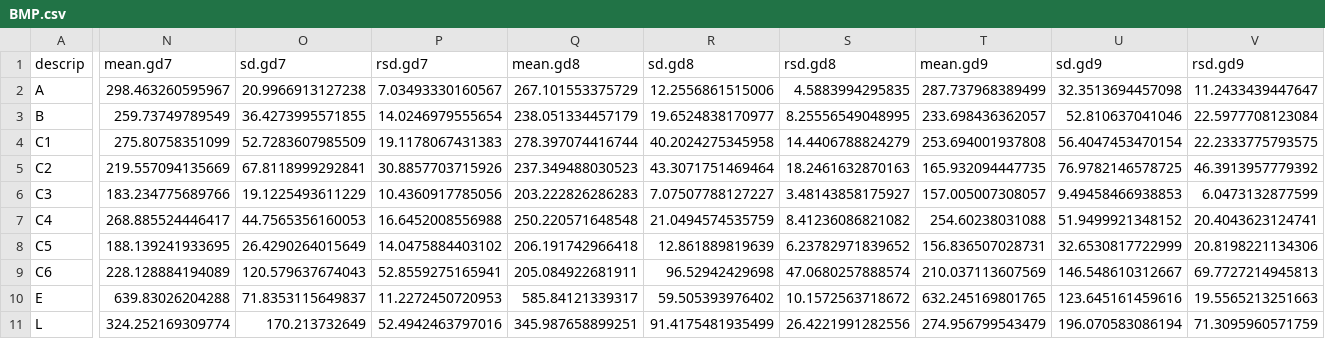
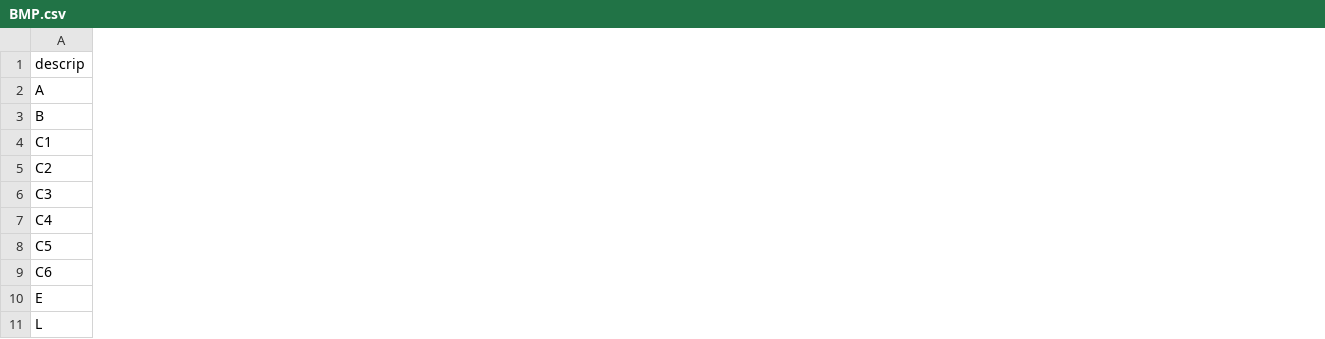
Before and after one commit to sashahafner/GD-BMP_paper_2019, a CSV file: experiments/thermal hydrolysis/results/BMP.csv, drawn as a sheet; only a part is shown, gaps mark what is left out; removed rows and columns are numbered as before the commit, all else as after; the diff covers the shown part only; the diff names each change by its address in the sheet, - before the commit and + after, or states it on an @@ line.

```diff
--- a/experiments/thermal hydrolysis/results/BMP.csv
+++ b/experiments/thermal hydrolysis/results/BMP.csv
-column N (mean.gd7), rows 2-11: 298.463260595967 | 259.73749789549 | 275.80758351099 | 219.557094135669 | 183.234775689766 | 268.885524446417 | 188.139241933695 | 228.128884194089 | 639.83026204288 | 324.252169309774
-column O (sd.gd7), rows 2-11: 20.9966913127238 | 36.4273995571855 | 52.7283607985509 | 67.8118999292841 | 19.1225493611229 | 44.7565356160053 | 26.4290264015649 | 120.579637674043 | 71.8353115649837 | 170.213732649
-column P (rsd.gd7), rows 2-11: 7.03493330160567 | 14.0246979555654 | 19.1178067431383 | 30.8857703715926 | 10.4360917785056 | 16.6452008556988 | 14.0475884403102 | 52.8559275165941 | 11.2272450720953 | 52.4942463797016
-column Q (mean.gd8), rows 2-11: 267.101553375729 | 238.051334457179 | 278.397074416744 | 237.349488030523 | 203.222826286283 | 250.220571648548 | 206.191742966418 | 205.084922681911 | 585.84121339317 | 345.987658899251
-column R (sd.gd8), rows 2-11: 12.2556861515006 | 19.6524838170977 | 40.2024275345958 | 43.3071751469464 | 7.07507788127227 | 21.0494574535759 | 12.861889819639 | 96.52942429698 | 59.505393976402 | 91.4175481935499
-column S (rsd.gd8), rows 2-11: 4.5883994295835 | 8.25556549048995 | 14.4406788824279 | 18.2461632870163 | 3.48143858175927 | 8.41236086821082 | 6.23782971839652 | 47.0680257888574 | 10.1572563718672 | 26.4221991282556
-column T (mean.gd9), rows 2-11: 287.737968389499 | 233.698436362057 | 253.694001937808 | 165.932094447735 | 157.005007308057 | 254.60238031088 | 156.836507028731 | 210.037113607569 | 632.245169801765 | 274.956799543479
-column U (sd.gd9), rows 2-11: 32.3513694457098 | 52.810637041046 | 56.4047453470154 | 76.9782146578725 | 9.49458466938853 | 51.9499921348152 | 32.6530817722999 | 146.548610312667 | 123.645161459616 | 196.070583086194
-column V (rsd.gd9), rows 2-11: 11.2433439447647 | 22.5977708123084 | 22.2333775793575 | 46.3913957779392 | 6.0473132877599 | 20.4043623124741 | 20.8198221134306 | 69.7727214945813 | 19.5565213251663 | 71.3095960571759
```
Also changed, not shown: 6 added columns and 9 removed columns elsewhere in this file, experiments/thermal hydrolysis/output/BMP.all.csv, experiments/thermal hydrolysis/output/BMP.csv, 22 other files.
